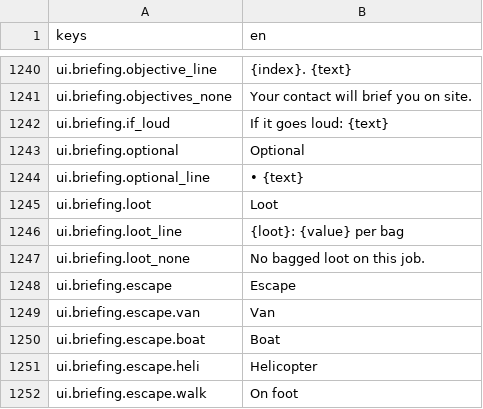
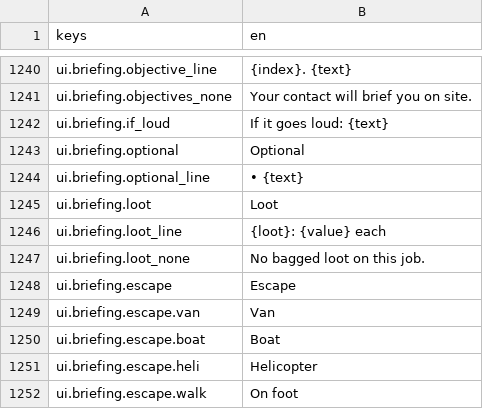
Before and after one commit to LeviticusFigglebottom/Claude-N-Capers, a CSV file: game/content/data/strings/strings.csv, drawn as a sheet; only a part is shown, gaps mark what is left out.

```diff
--- a/game/content/data/strings/strings.csv
+++ b/game/content/data/strings/strings.csv
@@ -1245,3 +1245,3 @@ ui.briefing.optional_line,• {text}
 ui.briefing.loot,Loot
-ui.briefing.loot_line,{loot}: {value} per bag
+ui.briefing.loot_line,{loot}: {value} each
 ui.briefing.loot_none,No bagged loot on this job.
```
Also changed, not shown: 1 other file.
